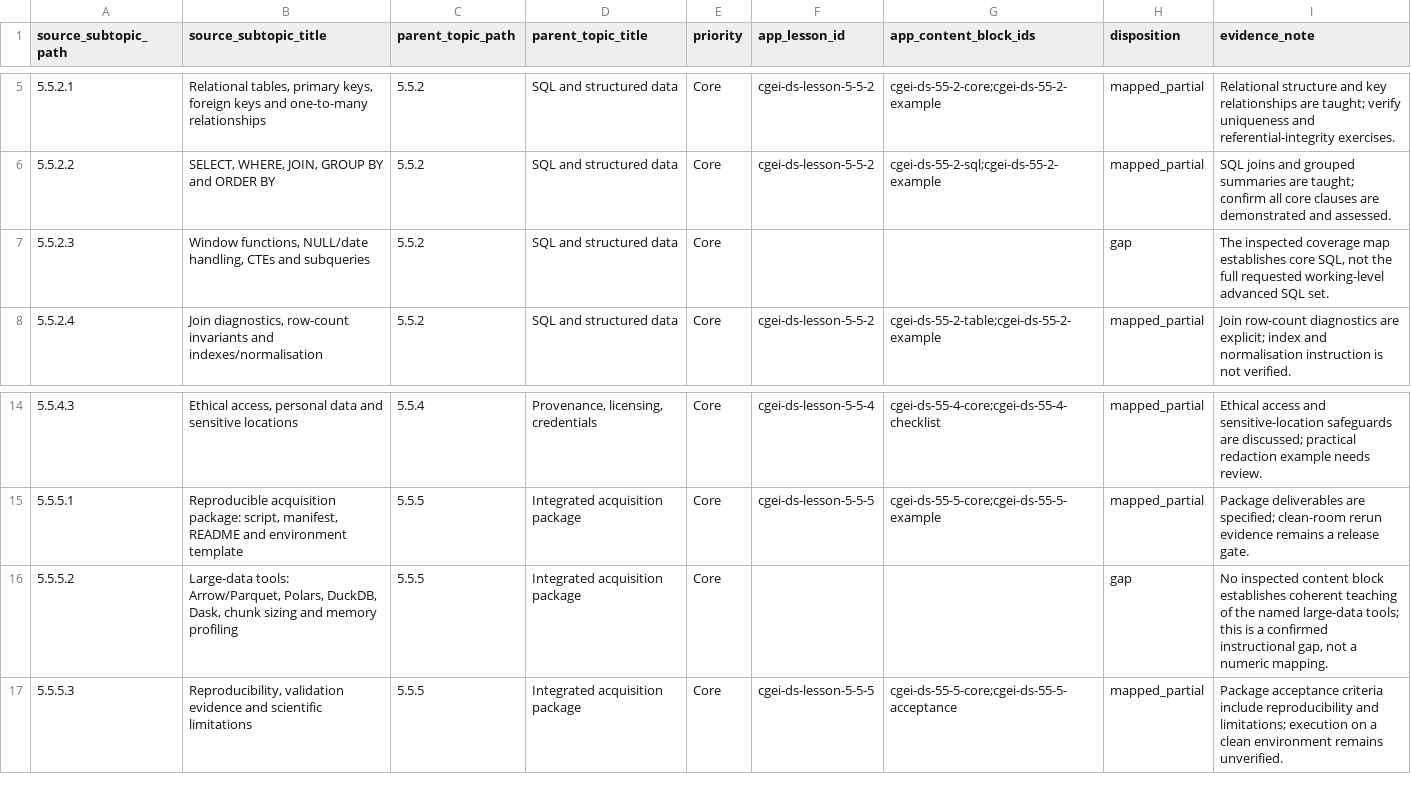
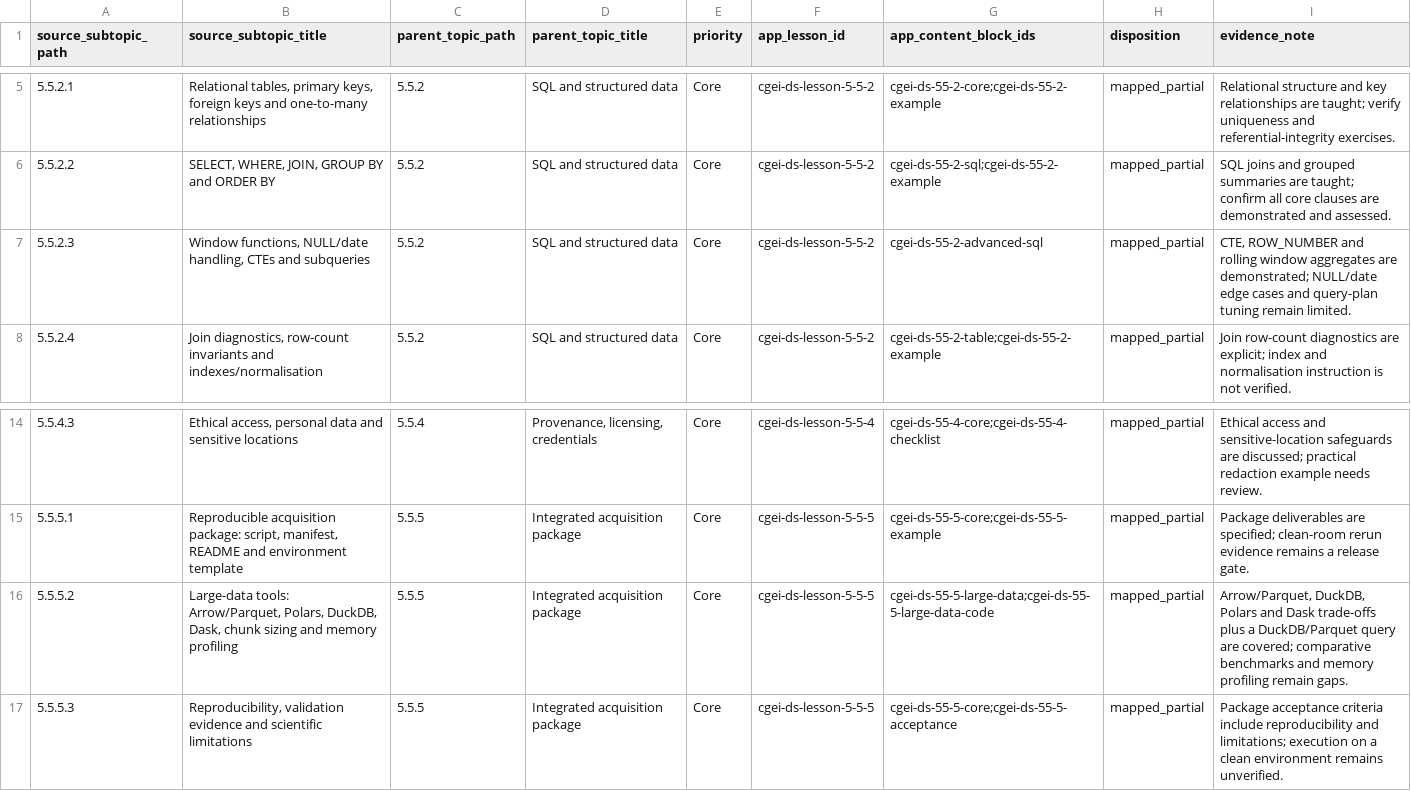
Before and after one commit to musab-shahid/my-study, a CSV file: docs/cgei/subject-5-unit-5-5-subtopic-traceability.csv, drawn as a sheet; only a part is shown, gaps mark what is left out; the diff names each change by its address in the sheet, - before the commit and + after, or states it on an @@ line.

Commit message:
Map newly authored gap-filling blocks in 5-5 traceability

```diff
--- a/docs/cgei/subject-5-unit-5-5-subtopic-traceability.csv
+++ b/docs/cgei/subject-5-unit-5-5-subtopic-traceability.csv
-F7 (app_lesson_id): (empty)
+F7 (app_lesson_id): cgei-ds-lesson-5-5-2
-G7 (app_content_block_ids): (empty)
+G7 (app_content_block_ids): cgei-ds-55-2-advanced-sql
-H7 (disposition): gap
+H7 (disposition): mapped_partial
-I7 (evidence_note): The inspected coverage map establishes core SQL, not the full requested working-level advanced SQL set.
+I7 (evidence_note): CTE, ROW_NUMBER and rolling window aggregates are demonstrated; NULL/date edge cases and query-plan tuning remain limited.
-F16 (app_lesson_id): (empty)
+F16 (app_lesson_id): cgei-ds-lesson-5-5-5
-G16 (app_content_block_ids): (empty)
+G16 (app_content_block_ids): cgei-ds-55-5-large-data;cgei-ds-55-5-large-data-code
-H16 (disposition): gap
+H16 (disposition): mapped_partial
-I16 (evidence_note): No inspected content block establishes coherent teaching of the named large-data tools; this is a confirmed instructional gap, not a numeric mapping.
+I16 (evidence_note): Arrow/Parquet, DuckDB, Polars and Dask trade-offs plus a DuckDB/Parquet query are covered; comparative benchmarks and memory profiling remain gaps.
```
